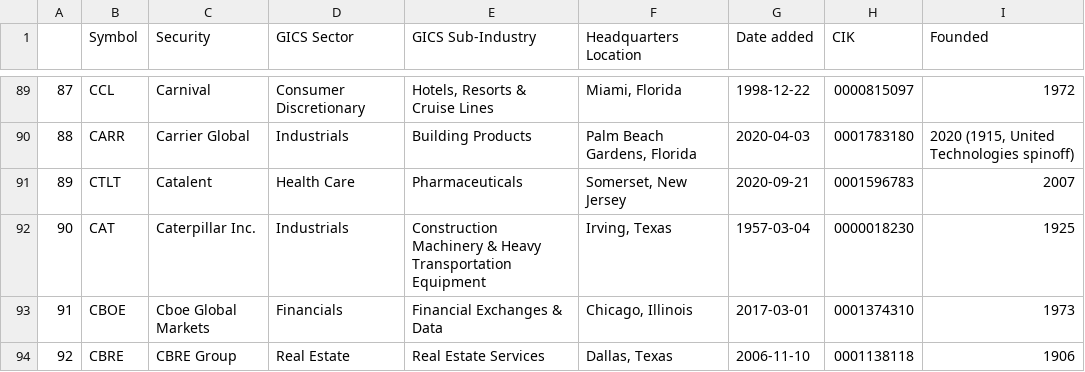
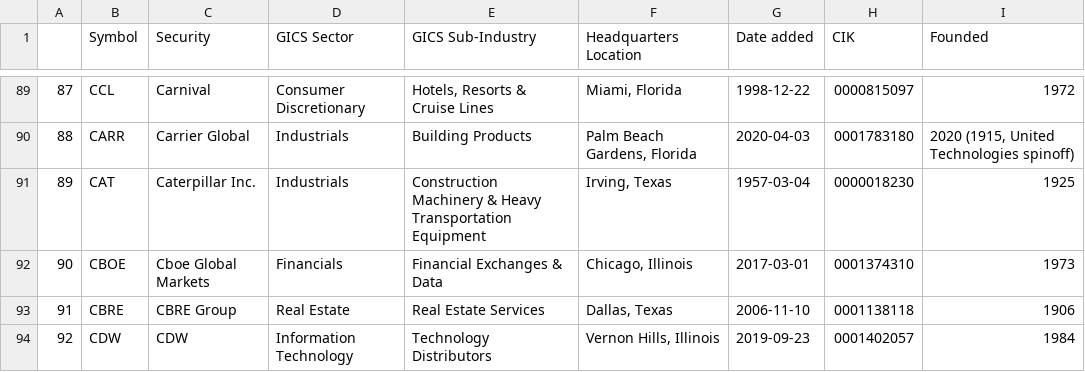
Before and after one commit to vvelicu/s-p500, a CSV file: data/SP500_Components.csv, drawn as a sheet; only a part is shown, gaps mark what is left out; the shorter side is filled out with more unchanged rows; removed rows and columns are numbered as before the commit, all else as after; the diff names each change by its address in the sheet, - before the commit and + after, or states it on an @@ line.

```diff
--- a/data/SP500_Components.csv
+++ b/data/SP500_Components.csv
-row 91: 89 | CTLT | Catalent | Health Care | Pharmaceuticals | Somerset, New Jersey | 2020-09-21 | 0001596783 | 2007
@@ column A renumbered from row 91 down @@
```
